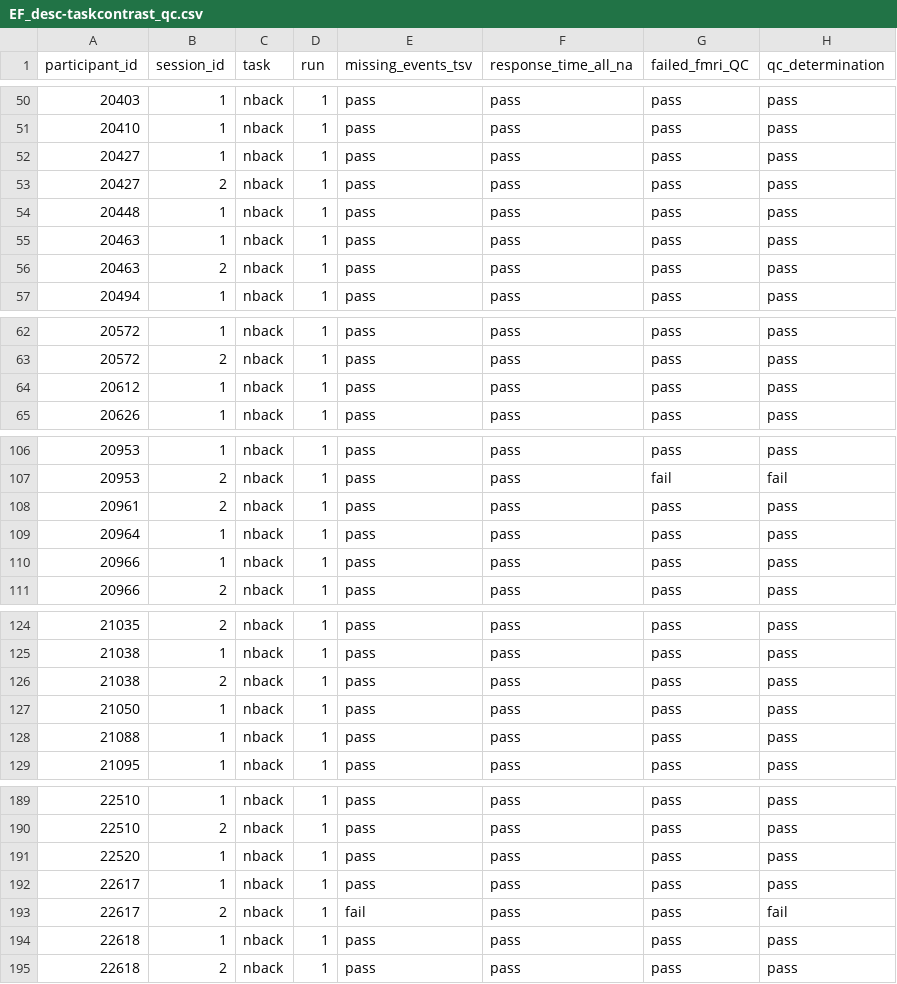
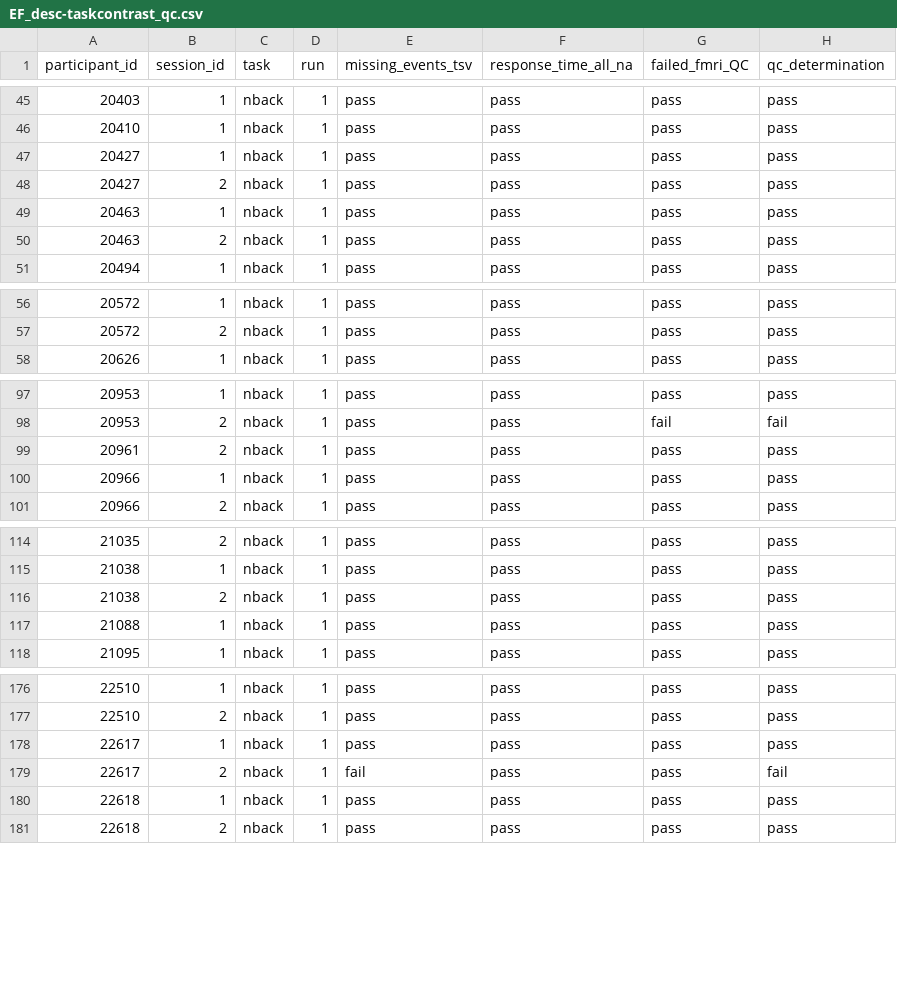
Before and after one commit to PennLINC/transdiagnostic_executive_function, a CSV file: QC/qc_csvs/final_QC_csvs/EF_desc-taskcontrast_qc.csv, drawn as a sheet; only a part is shown, gaps mark what is left out; the diff covers the shown part only; the diff names each change by its address in the sheet, - before the commit and + after, or states it on an @@ line.

```diff
--- a/QC/qc_csvs/final_QC_csvs/EF_desc-taskcontrast_qc.csv
+++ b/QC/qc_csvs/final_QC_csvs/EF_desc-taskcontrast_qc.csv
-row 54: 20448 | 1 | nback | 1 | pass | pass | pass | pass
-row 64: 20612 | 1 | nback | 1 | pass | pass | pass | pass
-row 109: 20964 | 1 | nback | 1 | pass | pass | pass | pass
-row 127: 21050 | 1 | nback | 1 | pass | pass | pass | pass
-row 191: 22520 | 1 | nback | 1 | pass | pass | pass | pass
```
Also changed, not shown: 11 removed rows elsewhere in this file, 1 other file.
